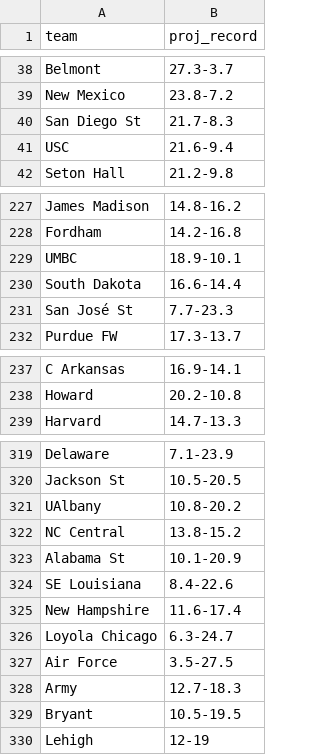
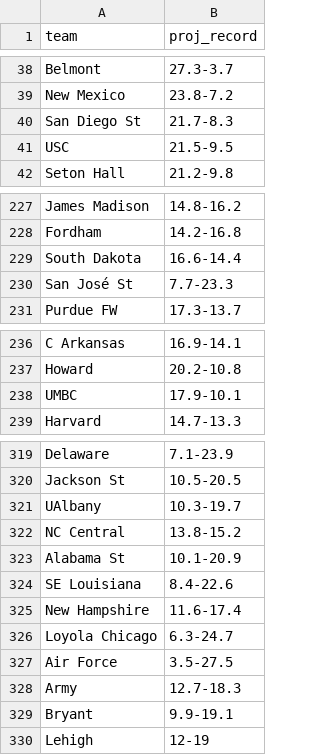
Before and after one commit to lukecassada05-eng/lukecassada.github.io, a CSV file: CBB/data/CBB_Projected_Final_Records_2026.csv, drawn as a sheet; only a part is shown, gaps mark what is left out; the diff covers the shown part only.

```diff
--- a/CBB/data/CBB_Projected_Final_Records_2026.csv
+++ b/CBB/data/CBB_Projected_Final_Records_2026.csv
@@ -40,3 +40,3 @@ New Mexico,23.8-7.2
 San Diego St,21.7-8.3
-USC,21.6-9.4
+USC,21.5-9.5
 Seton Hall,21.2-9.8
@@ -228,3 +228,2 @@ James Madison,14.8-16.2
 Fordham,14.2-16.8
-UMBC,18.9-10.1
 South Dakota,16.6-14.4
@@ -238,2 +237,3 @@ C Arkansas,16.9-14.1
 Howard,20.2-10.8
+UMBC,17.9-10.1
 Harvard,14.7-13.3
@@ -320,3 +320,3 @@ Delaware,7.1-23.9
 Jackson St,10.5-20.5
-UAlbany,10.8-20.2
+UAlbany,10.3-19.7
 NC Central,13.8-15.2
@@ -328,3 +328,3 @@ Air Force,3.5-27.5
 Army,12.7-18.3
-Bryant,10.5-19.5
+Bryant,9.9-19.1
 Lehigh,12-19
```
Also changed, not shown: 5 added rows, 5 removed rows and 1 edited cell elsewhere in this file, CBB/data/CBB_Elo_Future_Game_Predictions.csv, CBB/data/CBB_Projected_Records_SOS_2026.csv.
